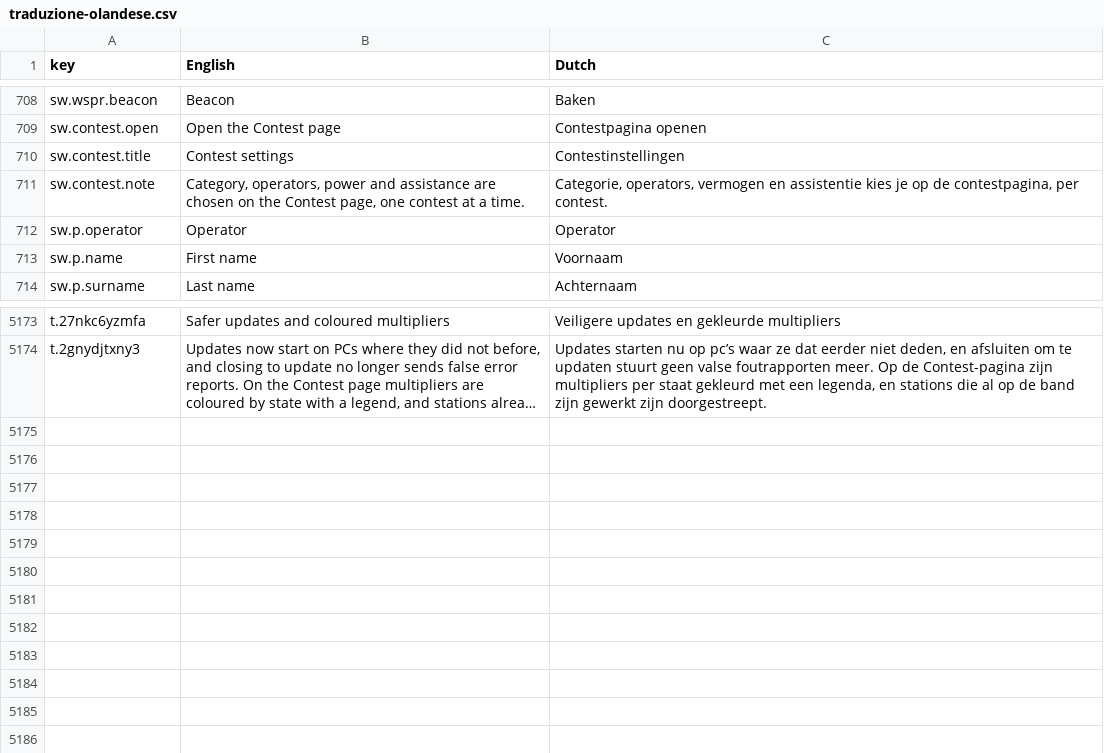
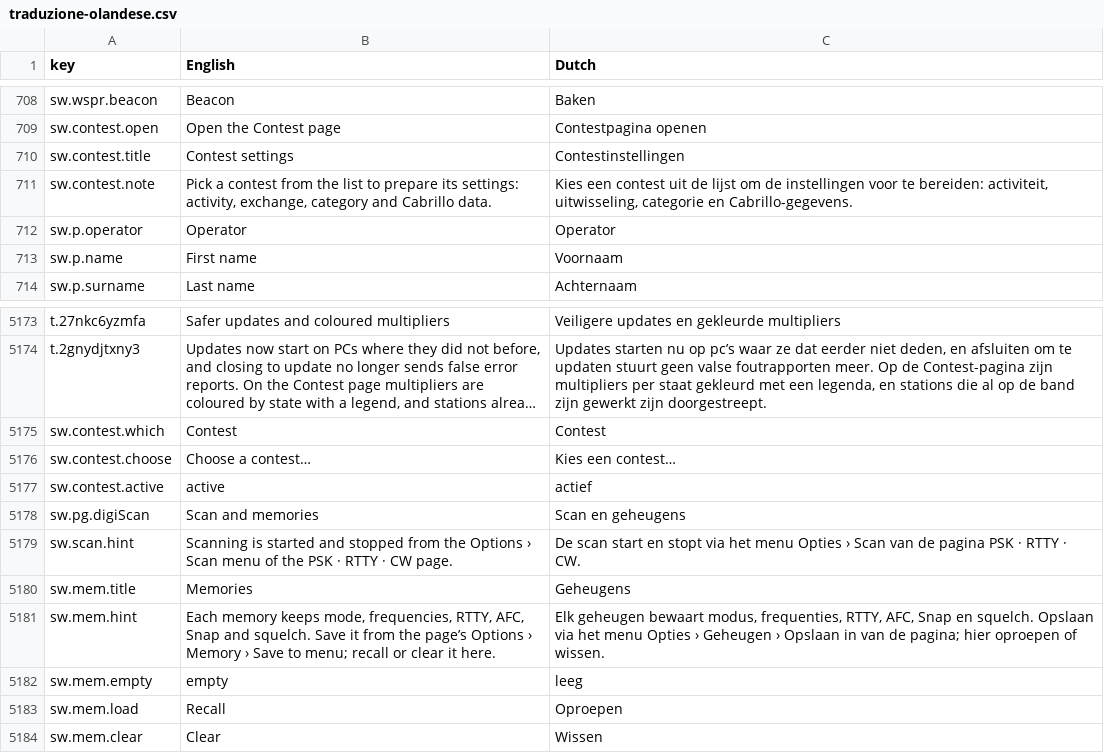
Before and after one commit to wifi75/Aurora, a CSV file: docs/traduzione-olandese.csv, drawn as a sheet; only a part is shown, gaps mark what is left out; long unchanged cells end in …; the diff names each change by its address in the sheet, - before the commit and + after, or states it on an @@ line.

Commit message:
feat: Impostazioni, pagine Scansione e memorie di PSK·RTTY·CW (proprieta' della scansione, memorie da richiamare o svuotare) e Contest con le impostazioni vere del contest scelto

```diff
--- a/docs/traduzione-olandese.csv
+++ b/docs/traduzione-olandese.csv
-B711 (English): Category, operators, power and assistance are chosen on the Contest page, one contest at a time.
+B711 (English): Pick a contest from the list to prepare its settings: activity, exchange, category and Cabrillo data.
-C711 (Dutch): Categorie, operators, vermogen en assistentie kies je op de contestpagina, per contest.
+C711 (Dutch): Kies een contest uit de lijst om de instellingen voor te bereiden: activiteit, uitwisseling, categorie en Cabrillo-gegevens.
+row 5175: sw.contest.which | Contest | Contest
+row 5176: sw.contest.choose | Choose a contest… | Kies een contest…
+row 5177: sw.contest.active | active | actief
+row 5178: sw.pg.digiScan | Scan and memories | Scan en geheugens
+row 5179: sw.scan.hint | Scanning is started and stopped from the Options › Scan menu of the PSK · RTTY · CW page. | De scan start en stopt via het menu Opties › Scan van de pagina PSK · RTTY · CW.
+row 5180: sw.mem.title | Memories | Geheugens
+row 5181: sw.mem.hint | Each memory keeps mode, frequencies, RTTY, AFC, Snap and squelch. Save it from the page’s Options › Memory › Save to menu; recall or clear it here. | Elk geheugen bewaart modus, frequenties, RTTY, AFC, Snap en squelch. Opslaan via het menu Opties › Geheugen › Opslaan in van de pagina; hier oproepen of wissen.
+row 5182: sw.mem.empty | empty | leeg
+row 5183: sw.mem.load | Recall | Oproepen
+row 5184: sw.mem.clear | Clear | Wissen
```
Also changed, not shown: 10 other files.
